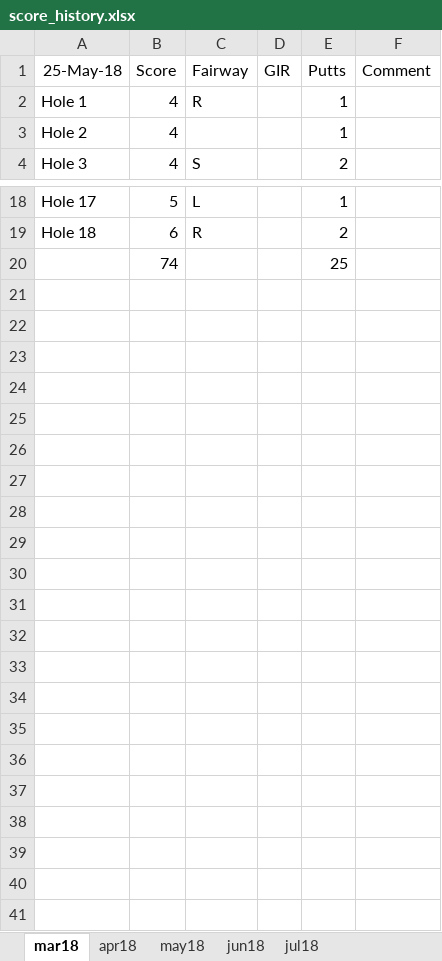
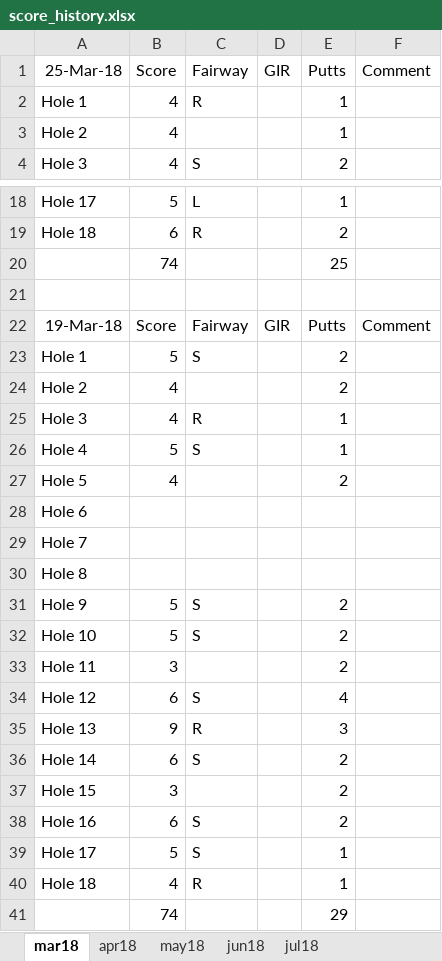
Before and after one commit to colinjpaul/OutofBounds, an Excel workbook: Data/score_history.xlsx, sheet mar18, drawn as a sheet; only a part is shown, gaps mark what is left out; values as stored, in another font and other column widths than the file's, no borders; the diff names each change by its address in the sheet, - before the commit and + after, or states it on an @@ line.

Commit message:
updating with most recent score and score from march

```diff
--- a/Data/score_history.xlsx (sheet mar18)
+++ b/Data/score_history.xlsx (sheet mar18)
-A1: 25-May-18
+A1: 25-Mar-18
+row 21: (empty)
+row 22: 19-Mar-18 | Score | Fairway | GIR | Putts | Comment
+row 23: Hole 1 | 5 | S |  | 2
+row 24: Hole 2 | 4 |  |  | 2
+row 25: Hole 3 | 4 | R |  | 1
+row 26: Hole 4 | 5 | S |  | 1
+row 27: Hole 5 | 4 |  |  | 2
+row 28: Hole 6
+row 29: Hole 7
+row 30: Hole 8
+row 31: Hole 9 | 5 | S |  | 2
+row 32: Hole 10 | 5 | S |  | 2
+row 33: Hole 11 | 3 |  |  | 2
+row 34: Hole 12 | 6 | S |  | 4
+row 35: Hole 13 | 9 | R |  | 3
+row 36: Hole 14 | 6 | S |  | 2
+row 37: Hole 15 | 3 |  |  | 2
+row 38: Hole 16 | 6 | S |  | 2
+row 39: Hole 17 | 5 | S |  | 1
+row 40: Hole 18 | 4 | R |  | 1
+row 41:  | 74 |  |  | 29
```
Also changed, not shown: sheet jul18.
